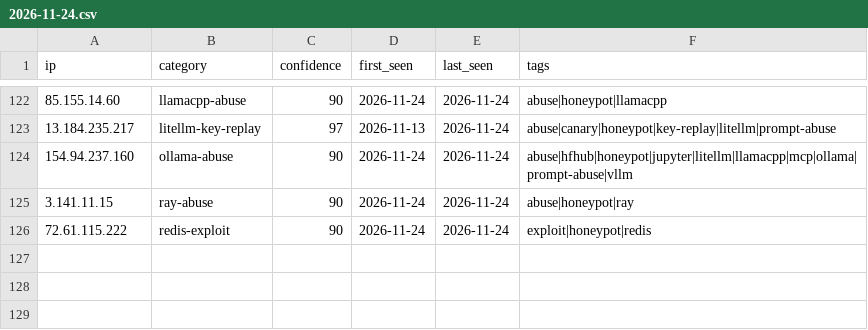
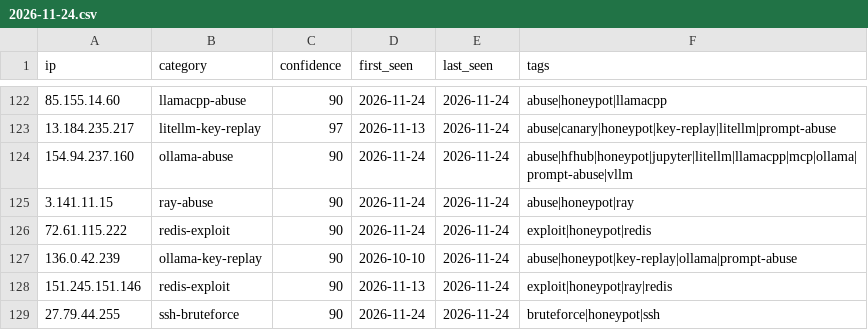
Before and after one commit to Zikmadol/trapline-ioc, a CSV file: daily/2026-11-24.csv, drawn as a sheet; only a part is shown, gaps mark what is left out.

```diff
--- a/daily/2026-11-24.csv
+++ b/daily/2026-11-24.csv
@@ -126 +126,4 @@ ip,category,confidence,first_seen,last_seen,tags
 72.61.115.222,redis-exploit,90,2026-11-24,2026-11-24,exploit|honeypot|redis
+136.0.42.239,ollama-key-replay,90,2026-10-10,2026-11-24,abuse|honeypot|key-replay|ollama|prompt-abuse
+151.245.151.146,redis-exploit,90,2026-11-13,2026-11-24,exploit|honeypot|ray|redis
+27.79.44.255,ssh-bruteforce,90,2026-11-24,2026-11-24,bruteforce|honeypot|ssh
```
Also changed, not shown: feeds/ai-infra.csv, feeds/all-observed.csv, 14 other files.
